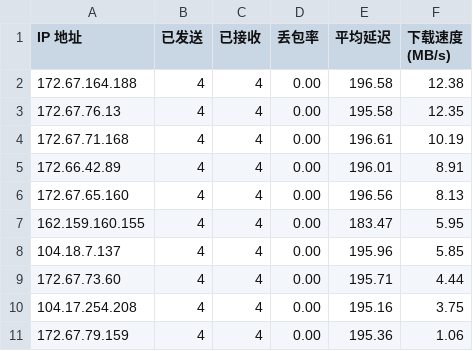
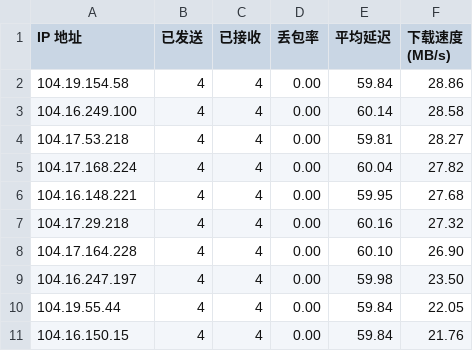
Before and after one commit to cooscode/IPDB, a CSV file: BestCF/ipv4.csv, drawn as a sheet.

Commit message:
Update BestCF/ipv4.csv - 2026-05-04 01:02:40

```diff
--- a/BestCF/ipv4.csv
+++ b/BestCF/ipv4.csv
@@ -1,11 +1,11 @@
 IP 地址,已发送,已接收,丢包率,平均延迟,下载速度 (MB/s)
-172.67.164.188,4,4,0.00,196.58,12.38
-172.67.76.13,4,4,0.00,195.58,12.35
-172.67.71.168,4,4,0.00,196.61,10.19
-172.66.42.89,4,4,0.00,196.01,8.91
-172.67.65.160,4,4,0.00,196.56,8.13
-162.159.160.155,4,4,0.00,183.47,5.95
-104.18.7.137,4,4,0.00,195.96,5.85
-172.67.73.60,4,4,0.00,195.71,4.44
-104.17.254.208,4,4,0.00,195.16,3.75
-172.67.79.159,4,4,0.00,195.36,1.06
+104.19.154.58,4,4,0.00,59.84,28.86
+104.16.249.100,4,4,0.00,60.14,28.58
+104.17.53.218,4,4,0.00,59.81,28.27
+104.17.168.224,4,4,0.00,60.04,27.82
+104.16.148.221,4,4,0.00,59.95,27.68
+104.17.29.218,4,4,0.00,60.16,27.32
+104.17.164.228,4,4,0.00,60.10,26.90
+104.16.247.197,4,4,0.00,59.98,23.50
+104.19.55.44,4,4,0.00,59.84,22.05
+104.16.150.15,4,4,0.00,59.84,21.76
```
